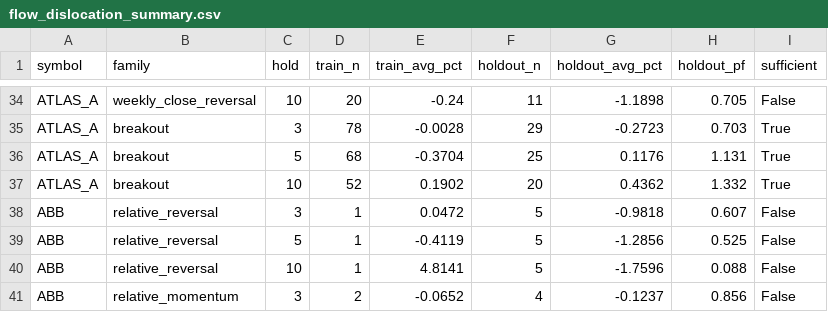
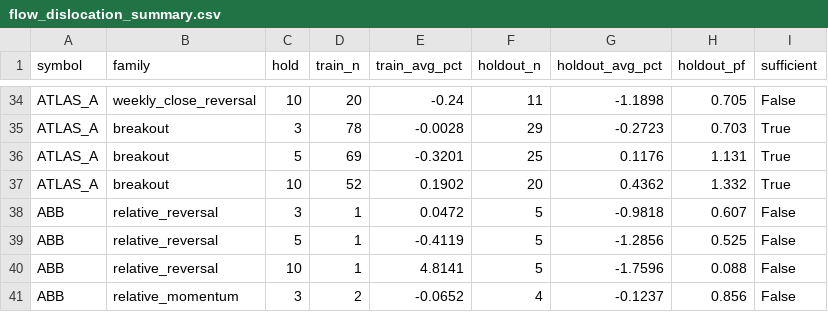
Before and after one commit to warman-quant-mobile/warman-quant-mobile, a CSV file: reports/flow_dislocation_summary.csv, drawn as a sheet; only a part is shown, gaps mark what is left out.

```diff
--- a/reports/flow_dislocation_summary.csv
+++ b/reports/flow_dislocation_summary.csv
@@ -35,3 +35,3 @@ ATLAS_A,weekly_close_reversal,10,20,-0.24,11,-1.1898,0.705,False
 ATLAS_A,breakout,3,78,-0.0028,29,-0.2723,0.703,True
-ATLAS_A,breakout,5,68,-0.3704,25,0.1176,1.131,True
+ATLAS_A,breakout,5,69,-0.3201,25,0.1176,1.131,True
 ATLAS_A,breakout,10,52,0.1902,20,0.4362,1.332,True
```
Also changed, not shown: 4 other files.
